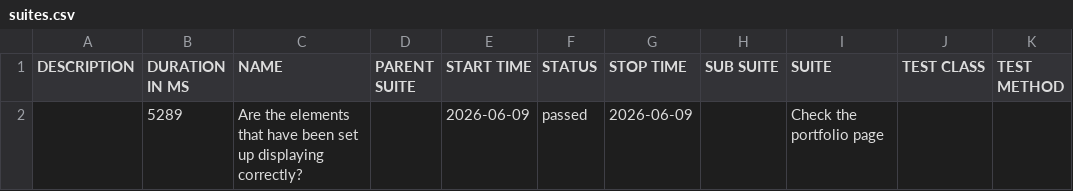
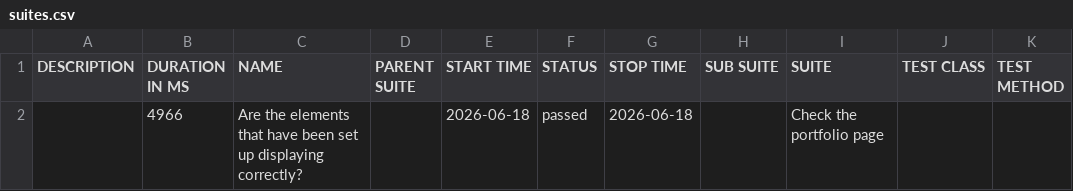
Before and after one commit to suryana-code/MyPortfolio-CICD, a CSV file: data/suites.csv, drawn as a sheet.

```diff
--- a/data/suites.csv
+++ b/data/suites.csv
@@ -1,2 +1,2 @@
 "DESCRIPTION","DURATION IN MS","NAME","PARENT SUITE","START TIME","STATUS","STOP TIME","SUB SUITE","SUITE","TEST CLASS","TEST METHOD"
-"","5289","Are the elements that have been set up displaying correctly?","","2026-06-09","passed","2026-06-09","","Check the portfolio page","",""
+"","4966","Are the elements that have been set up displaying correctly?","","2026-06-18","passed","2026-06-18","","Check the portfolio page","",""
```
Also changed, not shown: 16 other files.
